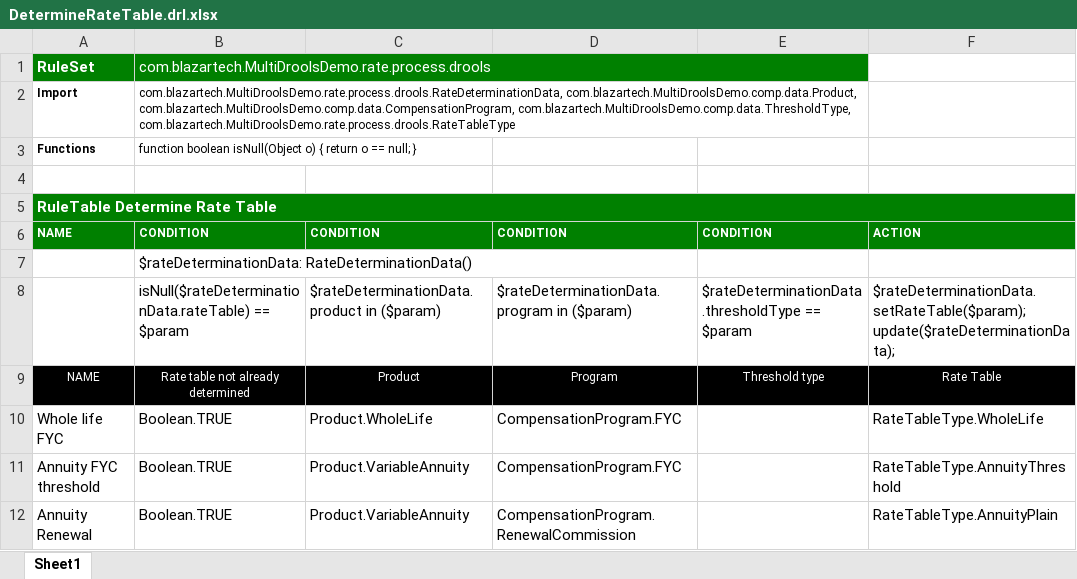
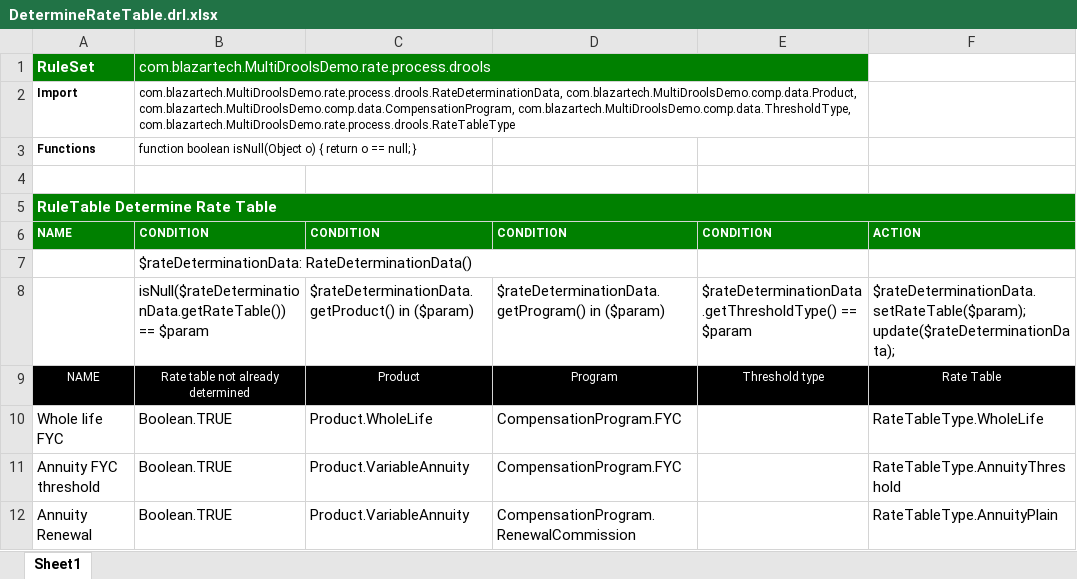
Before and after one commit to drsaaron/MultiDroolsDemo, an Excel workbook: src/main/resources/com/blazartech/MultiDroolsDemo/rate/process/drools/DetermineRateTable.drl.xlsx, sheet Sheet1, drawn as a sheet; values as stored, in another font and other column widths than the file's, no borders; the diff names each change by its address in the sheet, - before the commit and + after, or states it on an @@ line.

Commit message:
update decision tables

```diff
--- a/src/main/resources/com/blazartech/MultiDroolsDemo/rate/process/drools/DetermineRateTable.drl.xlsx (sheet Sheet1)
+++ b/src/main/resources/com/blazartech/MultiDroolsDemo/rate/process/drools/DetermineRateTable.drl.xlsx (sheet Sheet1)
-B8: isNull($rateDeterminationData.rateTable) == $param
+B8: isNull($rateDeterminationData.getRateTable()) == $param
-C8: $rateDeterminationData.product in ($param)
+C8: $rateDeterminationData.getProduct() in ($param)
-D8: $rateDeterminationData.program in ($param)
+D8: $rateDeterminationData.getProgram() in ($param)
-E8: $rateDeterminationData.thresholdType == $param
+E8: $rateDeterminationData.getThresholdType() == $param
```
Also changed, not shown: src/main/resources/com/blazartech/MultiDroolsDemo/comp/process/drools/DetermineCompensationRate.drl.xlsx, src/main/resources/com/blazartech/MultiDroolsDemo/rate/process/drools/AnnuityThresholdRateTable.drl.xlsx, 8 other files.
